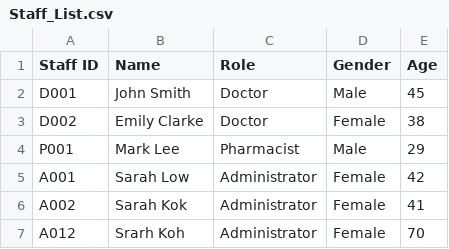
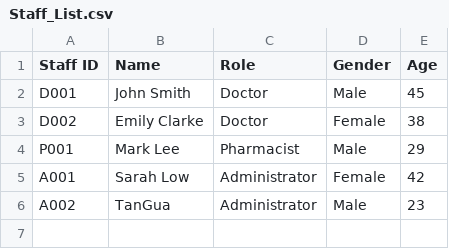
Before and after one commit to tgw6201/SC2002-Health-Management-System, a CSV file: HealthManagementSystem/src/FileManager/Data/Staff_List.csv, drawn as a sheet.

```diff
--- a/HealthManagementSystem/src/FileManager/Data/Staff_List.csv
+++ b/HealthManagementSystem/src/FileManager/Data/Staff_List.csv
@@ -5,3 +5,2 @@ P001,Mark Lee,Pharmacist,Male,29
 A001,Sarah Low,Administrator,Female,42
-A002,Sarah Kok,Administrator,Female,41
-A012,Srarh Koh,Administrator,Female,70
+A002,TanGua,Administrator,Male,23
```
Also changed, not shown: HealthManagementSystem/src/FileManager/Data/AvailabilitySlot_List.csv, HealthManagementSystem/src/FileManager/Data/MedicalRecord_List.csv, 8 other files.
